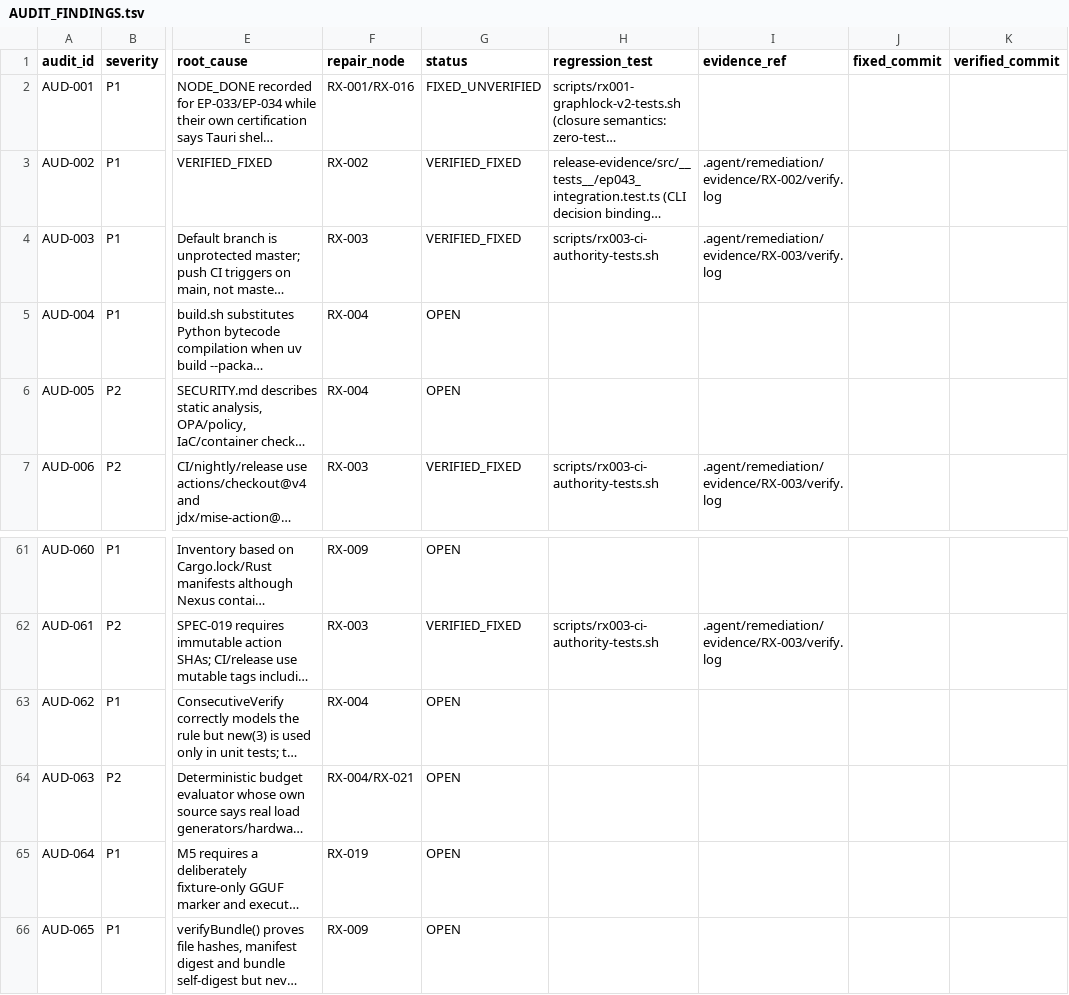
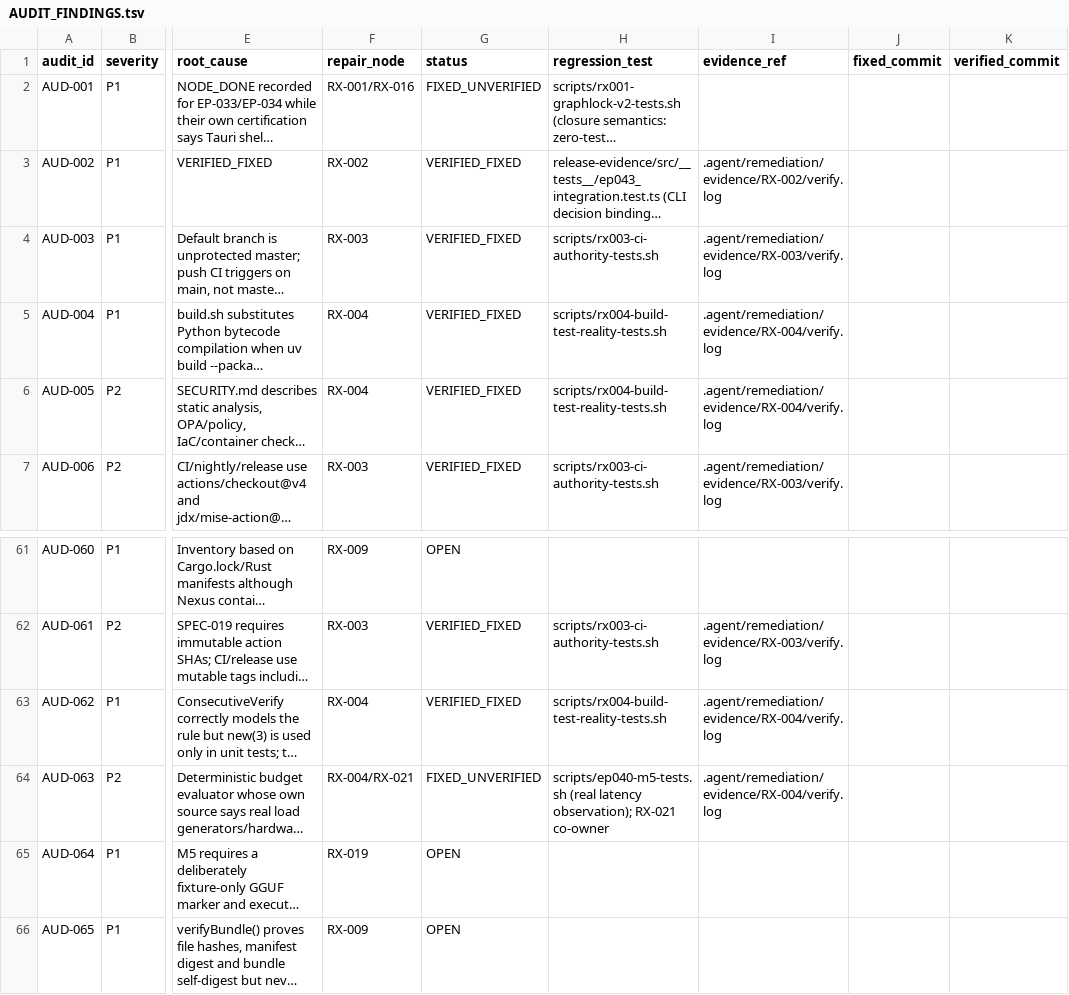
Before and after one commit to dominator509/nexus, a TSV file: .agent/remediation/AUDIT_FINDINGS.tsv, drawn as a sheet; only a part is shown, gaps mark what is left out; long unchanged cells end in …; the diff names each change by its address in the sheet, - before the commit and + after, or states it on an @@ line.

Commit message:
[RX-004] build/test/reality truth: AUD-004 build fails closed on missing artifacts (no uv fallback); AUD-005 security-check wires clippy + nexus-security-core battery, SECURITY.md scoped; AUD-062 three consecutive full verifies through ConsecutiveVerify harness wired into EP-040 M5; AUD-063 real latency observation (RX-021 shared)

```diff
--- a/.agent/remediation/AUDIT_FINDINGS.tsv
+++ b/.agent/remediation/AUDIT_FINDINGS.tsv
-G5:G6 (status): OPEN
+G5:G6 (status): VERIFIED_FIXED
-H5:H6 (regression_test): (empty)
+H5:H6 (regression_test): scripts/rx004-build-test-reality-tests.sh
-I5:I6 (evidence_ref): (empty)
+I5:I6 (evidence_ref): .agent/remediation/evidence/RX-004/verify.log
-G63 (status): OPEN
+G63 (status): VERIFIED_FIXED
-H63 (regression_test): (empty)
+H63 (regression_test): scripts/rx004-build-test-reality-tests.sh
-I63:I64 (evidence_ref): (empty)
+I63:I64 (evidence_ref): .agent/remediation/evidence/RX-004/verify.log
-G64 (status): OPEN
+G64 (status): FIXED_UNVERIFIED
-H64 (regression_test): (empty)
+H64 (regression_test): scripts/ep040-m5-tests.sh (real latency observation); RX-021 co-owner
```
Also changed, not shown: 17 other files.
